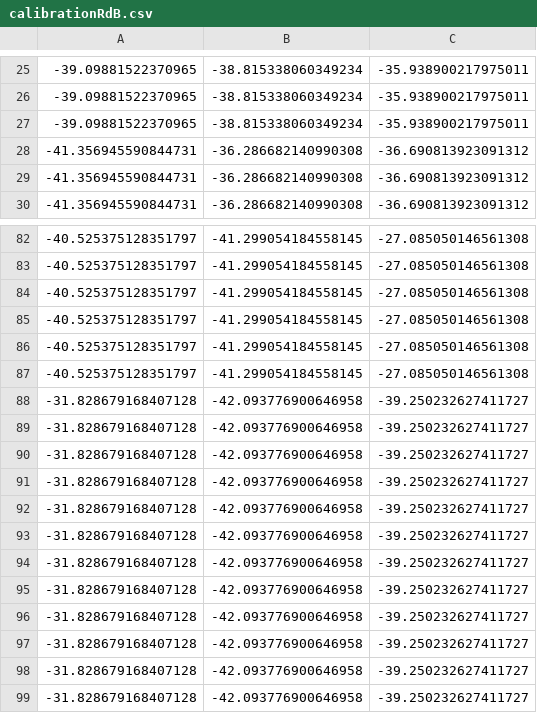
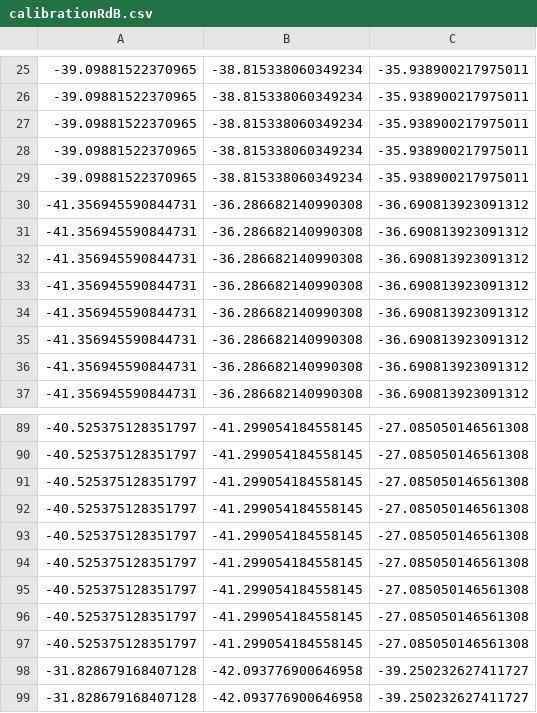
Before and after one commit to nikyarora/Mobile-RF-Localization, a CSV file: Python/calibrationRdB.csv, drawn as a sheet; only a part is shown, gaps mark what is left out; the shorter side is filled out with more unchanged rows.

```diff
--- a/Python/calibrationRdB.csv
+++ b/Python/calibrationRdB.csv
@@ -27,2 +27,9 @@
 -39.09881522370965,-38.815338060349234,-35.938900217975011
+-39.09881522370965,-38.815338060349234,-35.938900217975011
+-39.09881522370965,-38.815338060349234,-35.938900217975011
+-41.356945590844731,-36.286682140990308,-36.690813923091312
+-41.356945590844731,-36.286682140990308,-36.690813923091312
+-41.356945590844731,-36.286682140990308,-36.690813923091312
+-41.356945590844731,-36.286682140990308,-36.690813923091312
+-41.356945590844731,-36.286682140990308,-36.690813923091312
 -41.356945590844731,-36.286682140990308,-36.690813923091312
@@ -87,3 +94,5 @@
 -40.525375128351797,-41.299054184558145,-27.085050146561308
--31.828679168407128,-42.093776900646958,-39.250232627411727
+-40.525375128351797,-41.299054184558145,-27.085050146561308
+-40.525375128351797,-41.299054184558145,-27.085050146561308
+-40.525375128351797,-41.299054184558145,-27.085050146561308
 -31.828679168407128,-42.093776900646958,-39.250232627411727
```
Also changed, not shown: Python/calibrationDis.csv, Python/calibrationPos.csv, 17 other files.
